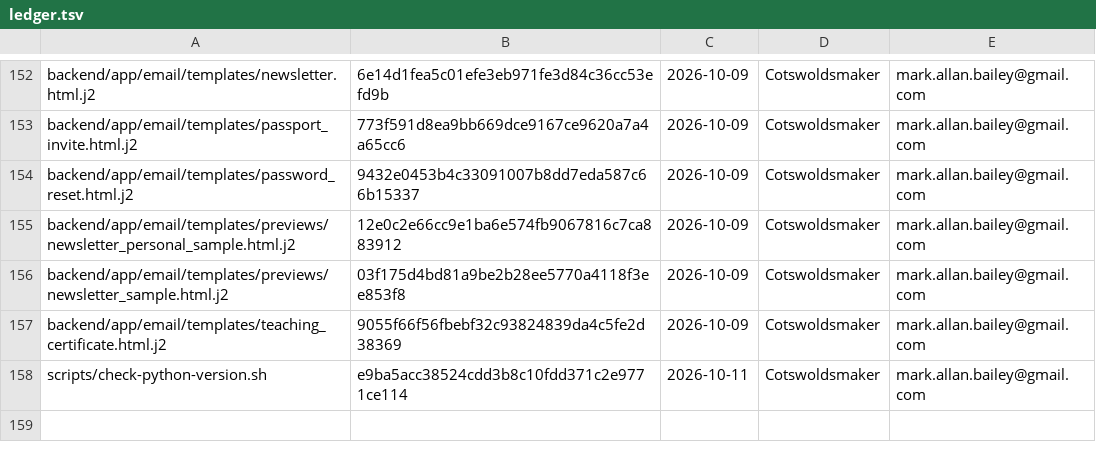
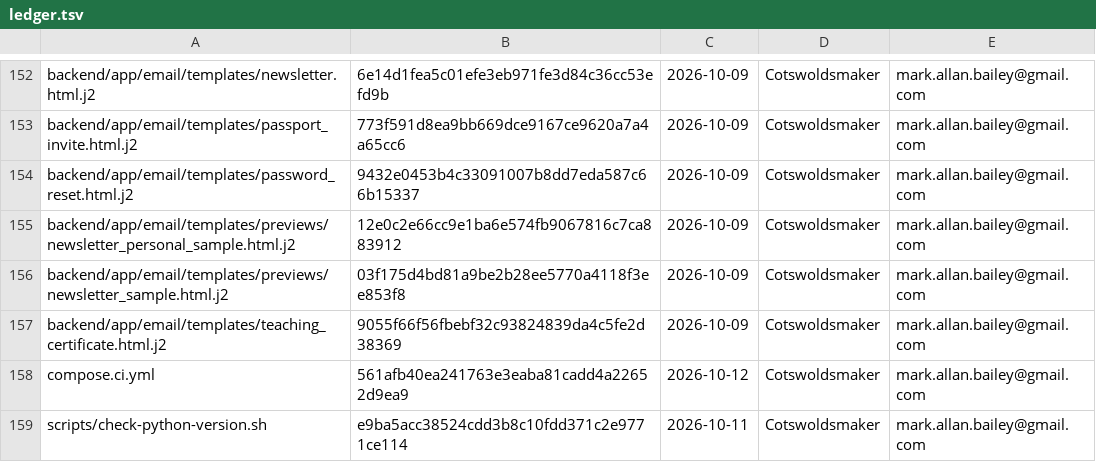
Before and after one commit to bailey-medics/quillmedical, a TSV file: audit/ledger.tsv, drawn as a sheet; only a part is shown, gaps mark what is left out.

Commit message:
chore(compose): trim the passport folder comment in compose.ci.yml, and record the file as audited

```diff
--- a/audit/ledger.tsv
+++ b/audit/ledger.tsv
@@ -157,2 +157,3 @@ backend/app/email/templates/previews/newsletter_sample.html.j2	03f175d4bd81a9be2
 backend/app/email/templates/teaching_certificate.html.j2	9055f66f56fbebf32c93824839da4c5fe2d38369	2026-10-09	Cotswoldsmaker	mark.allan.bailey@gmail.com
+compose.ci.yml	561afb40ea241763e3eaba81cadd4a22652d9ea9	2026-10-12	Cotswoldsmaker	mark.allan.bailey@gmail.com
 scripts/check-python-version.sh	e9ba5acc38524cdd3b8c10fdd371c2e9771ce114	2026-10-11	Cotswoldsmaker	mark.allan.bailey@gmail.com
```
Also changed, not shown: 1 other file.
